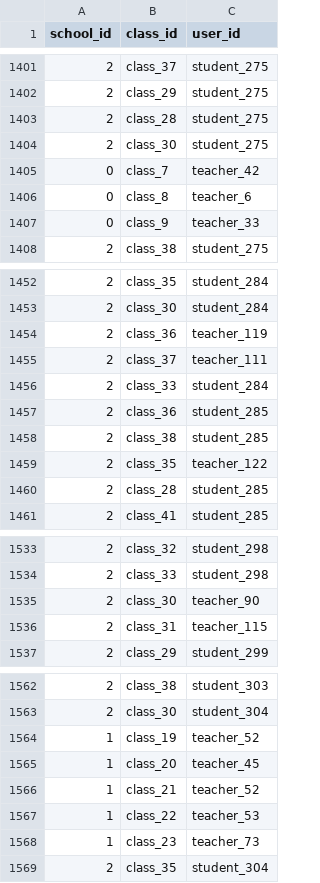
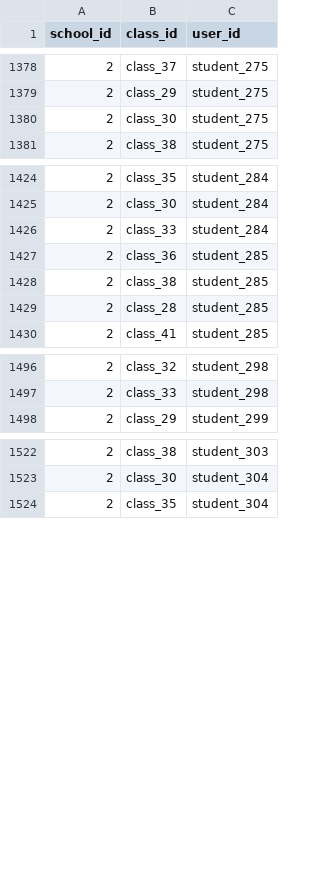
Before and after one commit to remind101/implementation_interview, a CSV file: csv-files/enrollments.csv, drawn as a sheet; only a part is shown, gaps mark what is left out; removed rows and columns are numbered as before the commit, all else as after; the diff covers the shown part only; the diff names each change by its address in the sheet, - before the commit and + after, or states it on an @@ line.

```diff
--- a/csv-files/enrollments.csv
+++ b/csv-files/enrollments.csv
@@ row 1403 moved to row 1353: 2 @@
-row 1405: 0 | class_7 | teacher_42
-row 1406: 0 | class_8 | teacher_6
-row 1407: 0 | class_9 | teacher_33
-row 1454: 2 | class_36 | teacher_119
-row 1455: 2 | class_37 | teacher_111
-row 1459: 2 | class_35 | teacher_122
-row 1535: 2 | class_30 | teacher_90
-row 1536: 2 | class_31 | teacher_115
-row 1564: 1 | class_19 | teacher_52
-row 1565: 1 | class_20 | teacher_45
-row 1566: 1 | class_21 | teacher_52
-row 1567: 1 | class_22 | teacher_53
-row 1568: 1 | class_23 | teacher_73
```
Also changed, not shown: 32 removed rows, 2 moved rows and 11 edited cells elsewhere in this file, csv-files/classes.csv.
